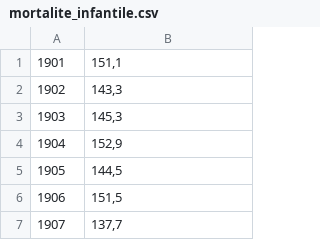
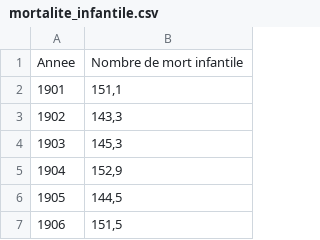
Before and after one commit to mithy45/projet_fin_etude, a CSV file: src/assets/bdd/mortalite_infantile.csv, drawn as a sheet; only a part is shown; the shorter side is filled out with more unchanged rows; the diff names each change by its address in the sheet, - before the commit and + after, or states it on an @@ line.

```diff
--- a/src/assets/bdd/mortalite_infantile.csv
+++ b/src/assets/bdd/mortalite_infantile.csv
+row 1: Annee | Nombre de mort infantile
```
Also changed, not shown: src/assets/bdd/naissances.csv, 3 other files.
